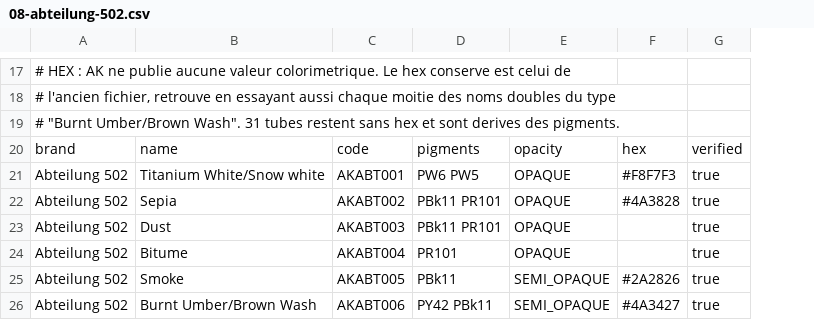
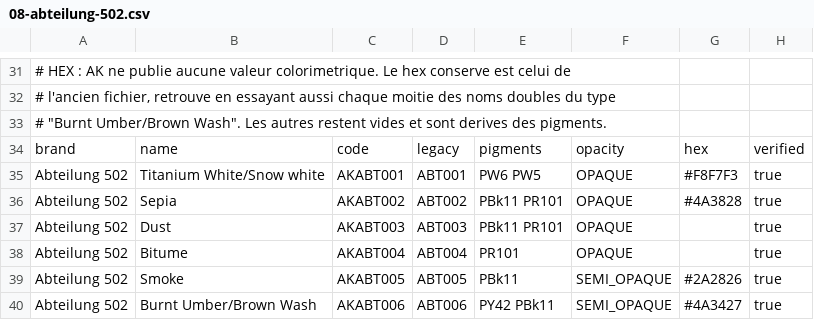
Before and after one commit to asmolabs/palettier, a CSV file: palettier-core/src/main/resources/catalog/brands/08-abteilung-502.csv, drawn as a sheet; only a part is shown, gaps mark what is left out; addresses are those after the commit; the diff covers the shown part only; the diff names each change by its address in the sheet, - before the commit and + after, or states it on an @@ line.

```diff
--- a/palettier-core/src/main/resources/catalog/brands/08-abteilung-502.csv
+++ b/palettier-core/src/main/resources/catalog/brands/08-abteilung-502.csv
+column D, rows 34-40: legacy | ABT001 | ABT002 | ABT003 | ABT004 | ABT005 | ABT006
-A33: …Umber/Brown Wash". 31 tubes restent sans hex et sont…
+A33: …Umber/Brown Wash". Les autres restent vides et sont…
```
Also changed, not shown: 31 added rows, 2 removed rows, 1 moved row and 6 edited cells elsewhere in this file, 10 other files.
